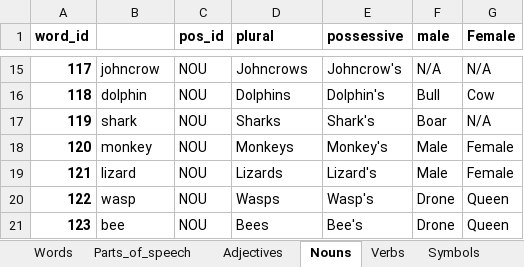
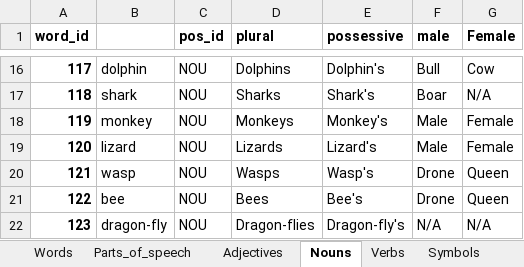
Before and after one commit to J11an/COMP3901-Capstone-Speak-Ez-AAC, an Excel workbook: app/Vocab list.xlsx, sheet Nouns, drawn as a sheet; only a part is shown, gaps mark what is left out; values as stored, in another font and other column widths than the file's, no borders; charts and pictures not drawn; addresses are those after the commit; the diff covers the shown part only; the diff names each change by its address in the sheet, - before the commit and + after, or states it on an @@ line.

```diff
--- a/app/Vocab list.xlsx (sheet Nouns)
+++ b/app/Vocab list.xlsx (sheet Nouns)
-B16: johncrow
+B16: dolphin
-D16 (plural): Johncrows
+D16 (plural): Dolphins
-E16 (possessive): Johncrow's
+E16 (possessive): Dolphin's
-F16 (male): N/A
+F16 (male): Bull
-G16 (Female): N/A
+G16 (Female): Cow
-B17: dolphin
+B17: shark
-D17 (plural): Dolphins
+D17 (plural): Sharks
-E17 (possessive): Dolphin's
+E17 (possessive): Shark's
-F17 (male): Bull
+F17 (male): Boar
-G17 (Female): Cow
+G17 (Female): N/A
-B18: shark
+B18: monkey
-D18 (plural): Sharks
+D18 (plural): Monkeys
-E18 (possessive): Shark's
+E18 (possessive): Monkey's
-F18 (male): Boar
+F18 (male): Male
-G18 (Female): N/A
+G18 (Female): Female
-B19: monkey
+B19: lizard
-D19 (plural): Monkeys
+D19 (plural): Lizards
-E19 (possessive): Monkey's
+E19 (possessive): Lizard's
-B20: lizard
+B20: wasp
-D20 (plural): Lizards
+D20 (plural): Wasps
-E20 (possessive): Lizard's
+E20 (possessive): Wasp's
-F20 (male): Male
+F20 (male): Drone
-G20 (Female): Female
+G20 (Female): Queen
-B21: wasp
+B21: bee
-D21 (plural): Wasps
+D21 (plural): Bees
-E21 (possessive): Wasp's
+E21 (possessive): Bee's
-B22: bee
+B22: dragon-fly
-D22 (plural): Bees
+D22 (plural): Dragon-flies
-E22 (possessive): Bee's
+E22 (possessive): Dragon-fly's
-F22 (male): Drone
+F22 (male): N/A
-G22 (Female): Queen
+G22 (Female): N/A
```
Also changed, not shown: 45 added rows, 42 removed rows and 695 edited cells elsewhere in this sheet, sheet Words, sheet Adjectives, sheet Verbs, other sheet tabs, formulas that keep their value, charts or pictures, 1 other file.
